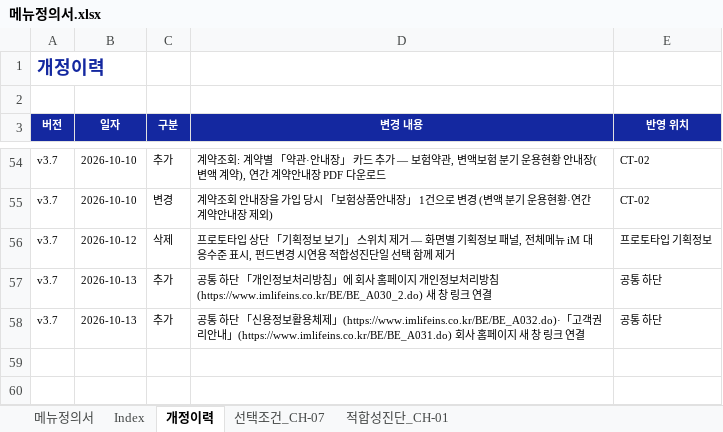
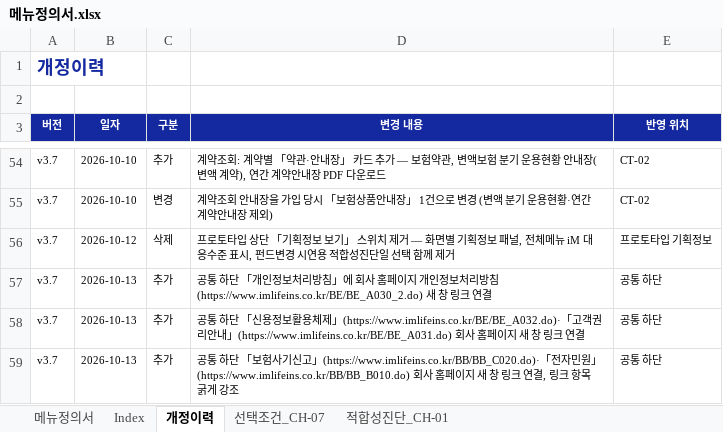
Before and after one commit to jongho-han/one-channel, an Excel workbook: docs/메뉴정의서.xlsx, sheet 개정이력, drawn as a sheet; only a part is shown, gaps mark what is left out; values as stored, in another font and other column widths than the file's, no borders; the diff names each change by its address in the sheet, - before the commit and + after, or states it on an @@ line.

```diff
--- a/docs/메뉴정의서.xlsx (sheet 개정이력)
+++ b/docs/메뉴정의서.xlsx (sheet 개정이력)
+row 59: v3.7 | 2026-10-13 | 추가 | 공통 하단 「보험사기신고」(https://www.imlifeins.co.kr/BB/BB_C020.do)·「전자민원」(https://www.imlifeins.co.kr/BB/BB_B010.do) 회사 홈페이지 새 창 링크 연결, 링크 항목 굵게 강조 | 공통 하단
```
Also changed, not shown: 3 other files.
